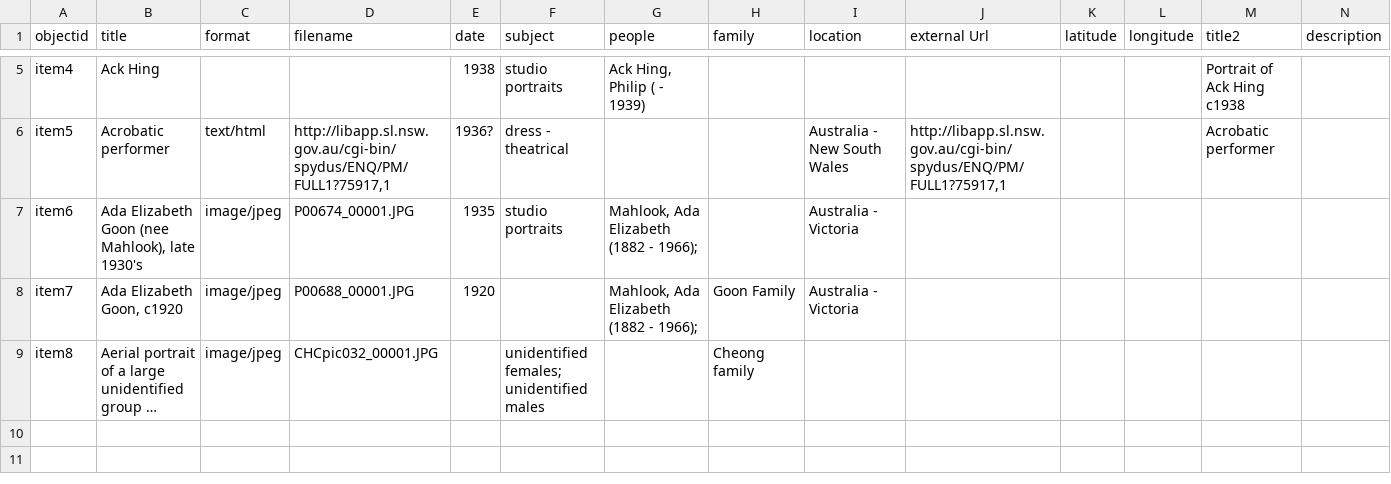
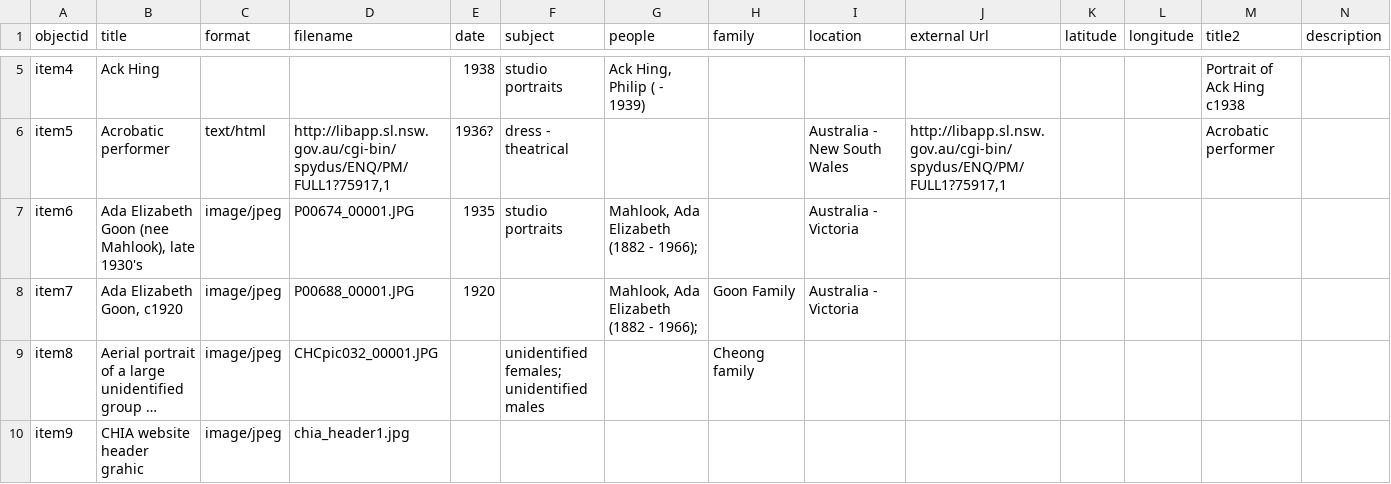
Before and after one commit to mrgamhong/chia, a CSV file: _data/chia_test1.csv, drawn as a sheet; only a part is shown, gaps mark what is left out; long unchanged cells end in …; rows hold the shown columns only; the diff names each change by its address in the sheet, - before the commit and + after, or states it on an @@ line.

Commit message:
Add files via upload

```diff
--- a/_data/chia_test1.csv
+++ b/_data/chia_test1.csv
+row 10: item9 | CHIA website header grahic | image/jpeg | chia_header1.jpg
```
